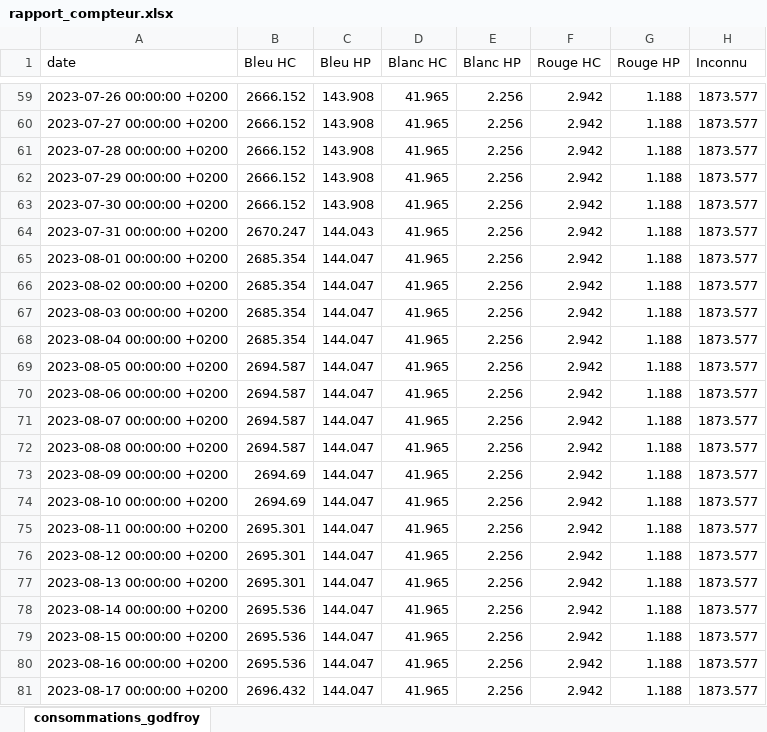
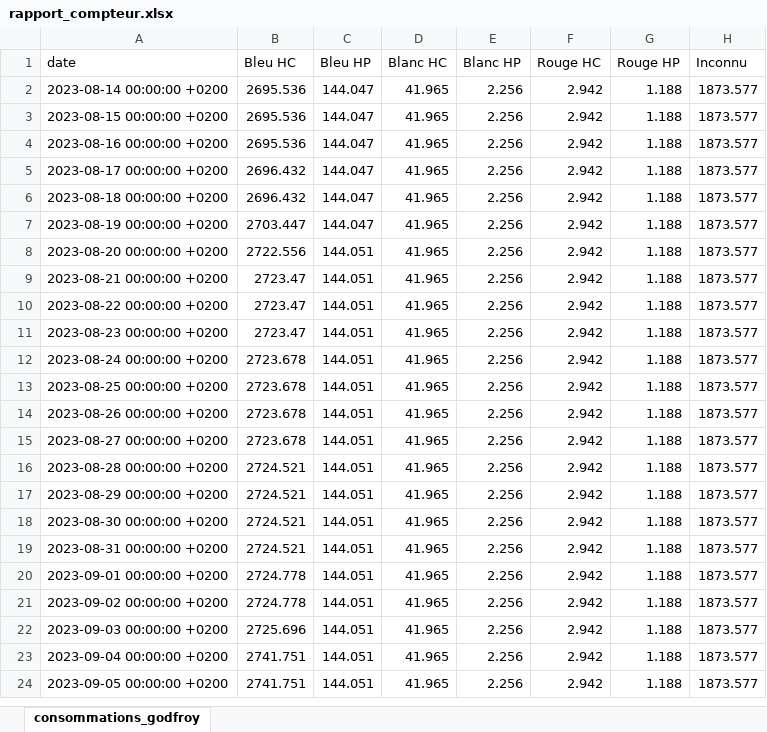
Before and after one commit to ConscritNeuneu/teleinfo, an Excel workbook: rapport_compteur.xlsx, sheet consommations_godfroy, drawn as a sheet; only a part is shown, gaps mark what is left out; the shorter side is filled out with more unchanged rows; values as stored, in another font and other column widths than the file's, no borders; removed rows and columns are numbered as before the commit, all else as after; the diff covers the shown part only; the diff names each change by its address in the sheet, - before the commit and + after, or states it on an @@ line.

```diff
--- a/rapport_compteur.xlsx (sheet consommations_godfroy)
+++ b/rapport_compteur.xlsx (sheet consommations_godfroy)
-row 59: 2023-07-26 00:00:00 +0200 | 2666.152 | 143.908 | 41.965 | 2.256 | 2.942 | 1.188 | 1873.577
-row 60: 2023-07-27 00:00:00 +0200 | 2666.152 | 143.908 | 41.965 | 2.256 | 2.942 | 1.188 | 1873.577
-row 61: 2023-07-28 00:00:00 +0200 | 2666.152 | 143.908 | 41.965 | 2.256 | 2.942 | 1.188 | 1873.577
-row 62: 2023-07-29 00:00:00 +0200 | 2666.152 | 143.908 | 41.965 | 2.256 | 2.942 | 1.188 | 1873.577
-row 63: 2023-07-30 00:00:00 +0200 | 2666.152 | 143.908 | 41.965 | 2.256 | 2.942 | 1.188 | 1873.577
-row 64: 2023-07-31 00:00:00 +0200 | 2670.247 | 144.043 | 41.965 | 2.256 | 2.942 | 1.188 | 1873.577
-row 65: 2023-08-01 00:00:00 +0200 | 2685.354 | 144.047 | 41.965 | 2.256 | 2.942 | 1.188 | 1873.577
-row 66: 2023-08-02 00:00:00 +0200 | 2685.354 | 144.047 | 41.965 | 2.256 | 2.942 | 1.188 | 1873.577
-row 67: 2023-08-03 00:00:00 +0200 | 2685.354 | 144.047 | 41.965 | 2.256 | 2.942 | 1.188 | 1873.577
-row 68: 2023-08-04 00:00:00 +0200 | 2685.354 | 144.047 | 41.965 | 2.256 | 2.942 | 1.188 | 1873.577
-row 69: 2023-08-05 00:00:00 +0200 | 2694.587 | 144.047 | 41.965 | 2.256 | 2.942 | 1.188 | 1873.577
-row 70: 2023-08-06 00:00:00 +0200 | 2694.587 | 144.047 | 41.965 | 2.256 | 2.942 | 1.188 | 1873.577
-row 71: 2023-08-07 00:00:00 +0200 | 2694.587 | 144.047 | 41.965 | 2.256 | 2.942 | 1.188 | 1873.577
-row 72: 2023-08-08 00:00:00 +0200 | 2694.587 | 144.047 | 41.965 | 2.256 | 2.942 | 1.188 | 1873.577
-row 73: 2023-08-09 00:00:00 +0200 | 2694.69 | 144.047 | 41.965 | 2.256 | 2.942 | 1.188 | 1873.577
-row 74: 2023-08-10 00:00:00 +0200 | 2694.69 | 144.047 | 41.965 | 2.256 | 2.942 | 1.188 | 1873.577
-row 75: 2023-08-11 00:00:00 +0200 | 2695.301 | 144.047 | 41.965 | 2.256 | 2.942 | 1.188 | 1873.577
-row 76: 2023-08-12 00:00:00 +0200 | 2695.301 | 144.047 | 41.965 | 2.256 | 2.942 | 1.188 | 1873.577
-row 77: 2023-08-13 00:00:00 +0200 | 2695.301 | 144.047 | 41.965 | 2.256 | 2.942 | 1.188 | 1873.577
```
Also changed, not shown: 72 added rows, 57 removed rows and 1 edited cell elsewhere in this sheet, 3 other files.
